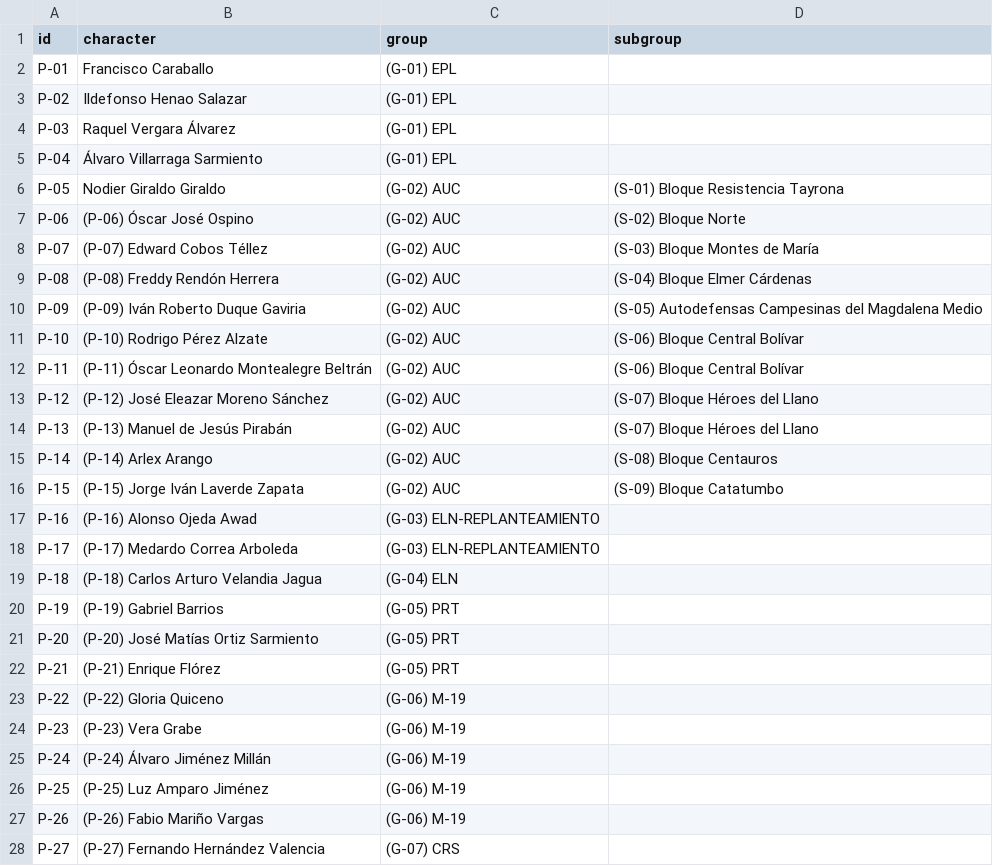
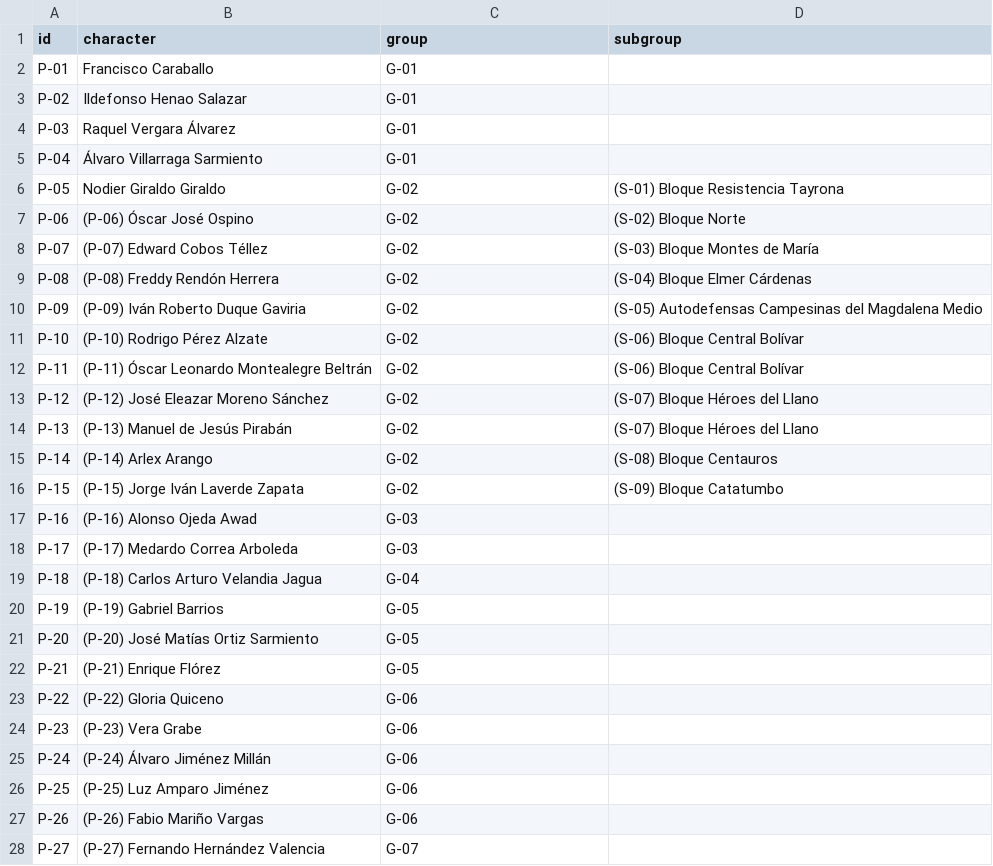
Before and after one commit to fabiancpl/narratives, a CSV file: data/characters.csv, drawn as a sheet; only a part is shown; the diff covers the shown part only.

```diff
--- a/data/characters.csv
+++ b/data/characters.csv
@@ -1,28 +1,28 @@
 id,character,group,subgroup
-P-01,Francisco Caraballo,(G-01) EPL,
-P-02,Ildefonso Henao Salazar,(G-01) EPL,
-P-03,Raquel Vergara Álvarez,(G-01) EPL,
-P-04,Álvaro Villarraga Sarmiento,(G-01) EPL,
-P-05,Nodier Giraldo Giraldo,(G-02) AUC,(S-01) Bloque Resistencia Tayrona
-P-06,(P-06) Óscar José Ospino,(G-02) AUC,(S-02) Bloque Norte
-P-07,(P-07) Edward Cobos Téllez,(G-02) AUC,(S-03) Bloque Montes de María
-P-08,(P-08) Freddy Rendón Herrera,(G-02) AUC,(S-04) Bloque Elmer Cárdenas
-P-09,(P-09) Iván Roberto Duque Gaviria,(G-02) AUC,(S-05) Autodefensas Campesinas del Magdalena Medio
-P-10,(P-10) Rodrigo Pérez Alzate,(G-02) AUC,(S-06) Bloque Central Bolívar
-P-11,(P-11) Óscar Leonardo Montealegre Beltrán,(G-02) AUC,(S-06) Bloque Central Bolívar
-P-12,(P-12) José Eleazar Moreno Sánchez,(G-02) AUC,(S-07) Bloque Héroes del Llano
-P-13,(P-13) Manuel de Jesús Pirabán,(G-02) AUC,(S-07) Bloque Héroes del Llano
-P-14,(P-14) Arlex Arango,(G-02) AUC,(S-08) Bloque Centauros
-P-15,(P-15) Jorge Iván Laverde Zapata,(G-02) AUC,(S-09) Bloque Catatumbo
-P-16,(P-16) Alonso Ojeda Awad,(G-03) ELN-REPLANTEAMIENTO,
-P-17,(P-17) Medardo Correa Arboleda,(G-03) ELN-REPLANTEAMIENTO,
-P-18,(P-18) Carlos Arturo Velandia Jagua,(G-04) ELN,
-P-19,(P-19) Gabriel Barrios,(G-05) PRT,
-P-20,(P-20) José Matías Ortiz Sarmiento,(G-05) PRT,
-P-21,(P-21) Enrique Flórez,(G-05) PRT,
-P-22,(P-22) Gloria Quiceno,(G-06) M-19,
-P-23,(P-23) Vera Grabe,(G-06) M-19,
-P-24,(P-24) Álvaro Jiménez Millán,(G-06) M-19,
-P-25,(P-25) Luz Amparo Jiménez,(G-06) M-19,
-P-26,(P-26) Fabio Mariño Vargas,(G-06) M-19,
-P-27,(P-27) Fernando Hernández Valencia,(G-07) CRS,
+P-01,Francisco Caraballo,G-01,
+P-02,Ildefonso Henao Salazar,G-01,
+P-03,Raquel Vergara Álvarez,G-01,
+P-04,Álvaro Villarraga Sarmiento,G-01,
+P-05,Nodier Giraldo Giraldo,G-02,(S-01) Bloque Resistencia Tayrona
+P-06,(P-06) Óscar José Ospino,G-02,(S-02) Bloque Norte
+P-07,(P-07) Edward Cobos Téllez,G-02,(S-03) Bloque Montes de María
+P-08,(P-08) Freddy Rendón Herrera,G-02,(S-04) Bloque Elmer Cárdenas
+P-09,(P-09) Iván Roberto Duque Gaviria,G-02,(S-05) Autodefensas Campesinas del Magdalena Medio
+P-10,(P-10) Rodrigo Pérez Alzate,G-02,(S-06) Bloque Central Bolívar
+P-11,(P-11) Óscar Leonardo Montealegre Beltrán,G-02,(S-06) Bloque Central Bolívar
+P-12,(P-12) José Eleazar Moreno Sánchez,G-02,(S-07) Bloque Héroes del Llano
+P-13,(P-13) Manuel de Jesús Pirabán,G-02,(S-07) Bloque Héroes del Llano
+P-14,(P-14) Arlex Arango,G-02,(S-08) Bloque Centauros
+P-15,(P-15) Jorge Iván Laverde Zapata,G-02,(S-09) Bloque Catatumbo
+P-16,(P-16) Alonso Ojeda Awad,G-03,
+P-17,(P-17) Medardo Correa Arboleda,G-03,
+P-18,(P-18) Carlos Arturo Velandia Jagua,G-04,
+P-19,(P-19) Gabriel Barrios,G-05,
+P-20,(P-20) José Matías Ortiz Sarmiento,G-05,
+P-21,(P-21) Enrique Flórez,G-05,
+P-22,(P-22) Gloria Quiceno,G-06,
+P-23,(P-23) Vera Grabe,G-06,
+P-24,(P-24) Álvaro Jiménez Millán,G-06,
+P-25,(P-25) Luz Amparo Jiménez,G-06,
+P-26,(P-26) Fabio Mariño Vargas,G-06,
+P-27,(P-27) Fernando Hernández Valencia,G-07,
```
Also changed, not shown: 10 edited cells elsewhere in this file, 3 other files.
